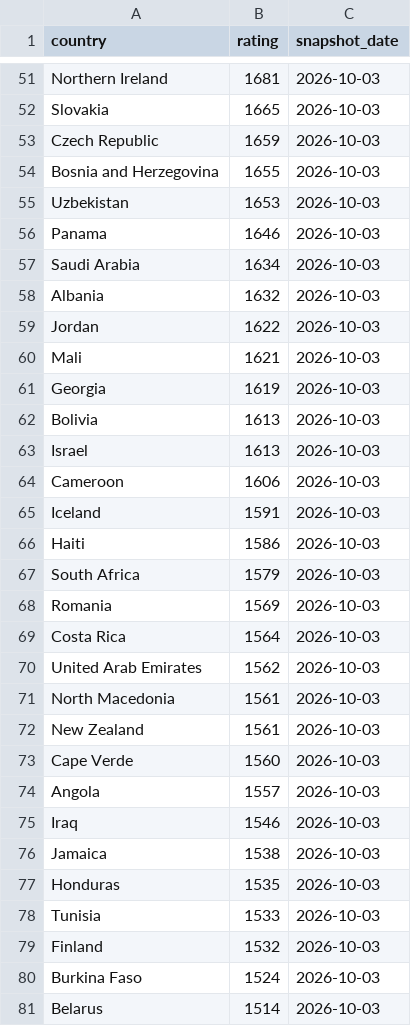
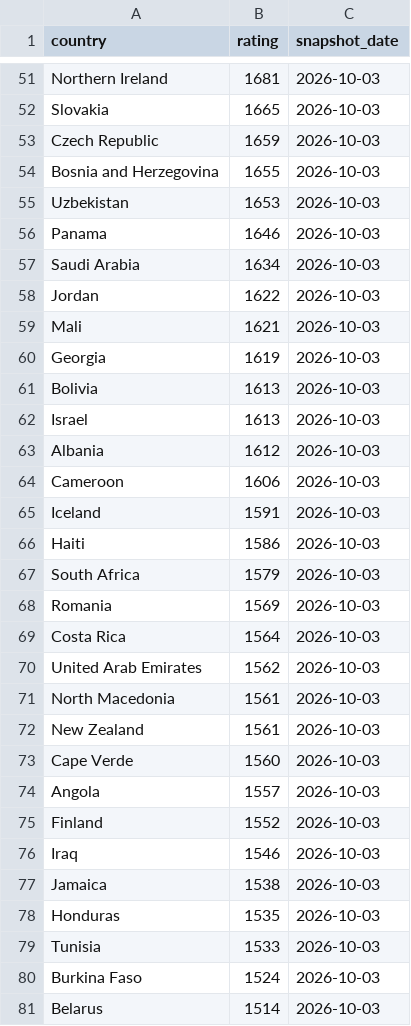
Before and after one commit to OfekDr1/FIFA-Analyst, a CSV file: scripts/elo_ratings.csv, drawn as a sheet; only a part is shown, gaps mark what is left out; removed rows and columns are numbered as before the commit, all else as after; the diff names each change by its address in the sheet, - before the commit and + after, or states it on an @@ line.

```diff
--- a/scripts/elo_ratings.csv
+++ b/scripts/elo_ratings.csv
-row 58: Albania | 1632 | 2026-10-03
+row 63: Albania | 1612 | 2026-10-03
+row 75: Finland | 1552 | 2026-10-03
-row 79: Finland | 1532 | 2026-10-03
```
Also changed, not shown: 2 other files.
